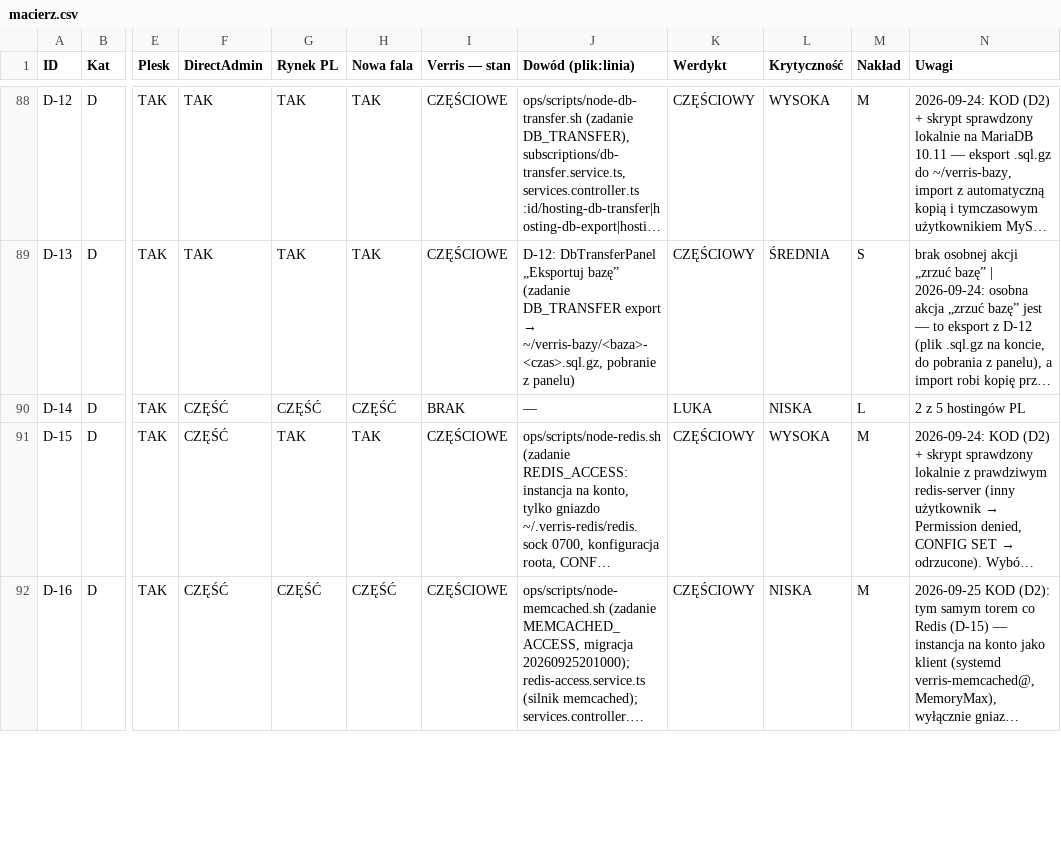
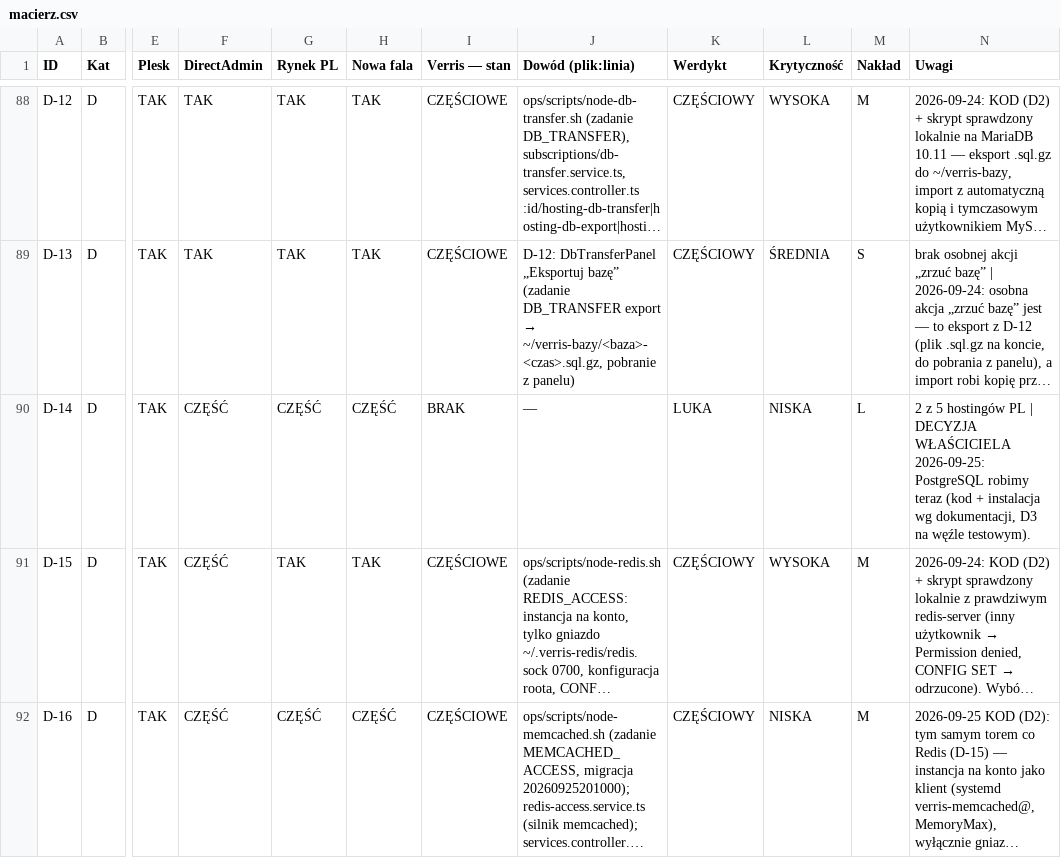
Before and after one commit to dominik-hvln/verris, a CSV file: audyt/dane/macierz.csv, drawn as a sheet; only a part is shown, gaps mark what is left out; long unchanged cells end in …; the diff covers the shown part only; the diff names each change by its address in the sheet, - before the commit and + after, or states it on an @@ line.

```diff
--- a/audyt/dane/macierz.csv
+++ b/audyt/dane/macierz.csv
-N90 (Uwagi): …hostingów PL
+N90 (Uwagi): …hostingów PL | DECYZJA WŁAŚCICIELA 2026-09-25: PostgreSQL robimy teraz (kod + instalacja wg dokumentacji, D3 na węźle testowym).
```
Also changed, not shown: 3 edited cells elsewhere in this file, 1 other file.
